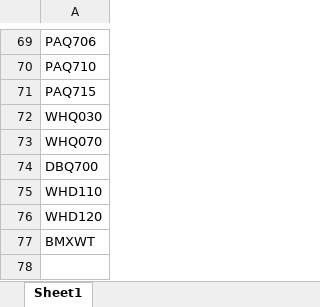
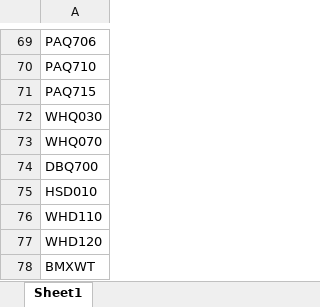
Before and after one commit to birddropping/IND5003-Group-Project, an Excel workbook: Variables.xlsx, sheet Sheet1, drawn as a sheet; only a part is shown, gaps mark what is left out; values as stored, in another font and other column widths than the file's, no borders; the diff names each change by its address in the sheet, - before the commit and + after, or states it on an @@ line.

Commit message:
Added 1 Variable, Added Wes working file

```diff
--- a/Variables.xlsx (sheet Sheet1)
+++ b/Variables.xlsx (sheet Sheet1)
+row 75: HSD010
```
Also changed, not shown: 1 other file.
